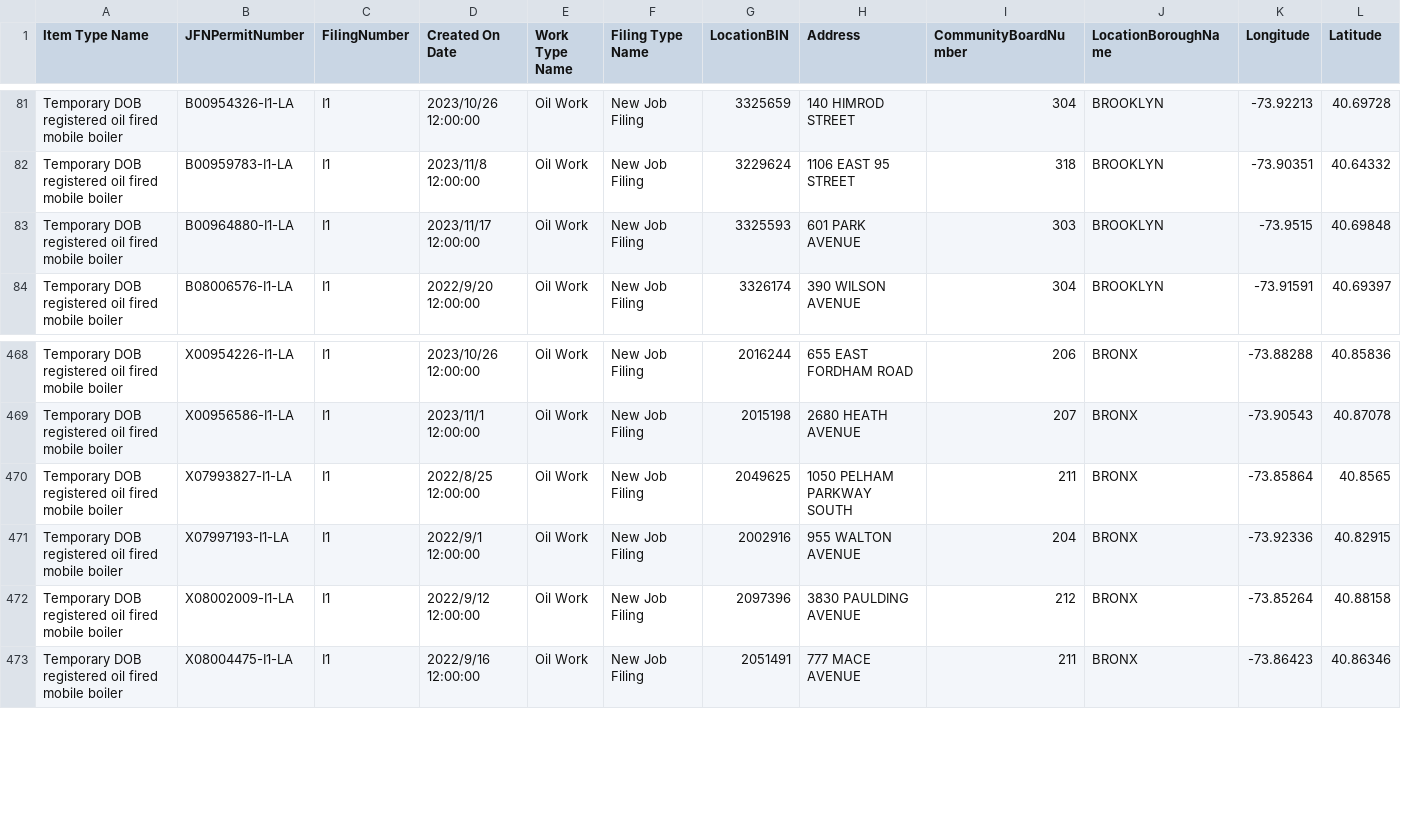
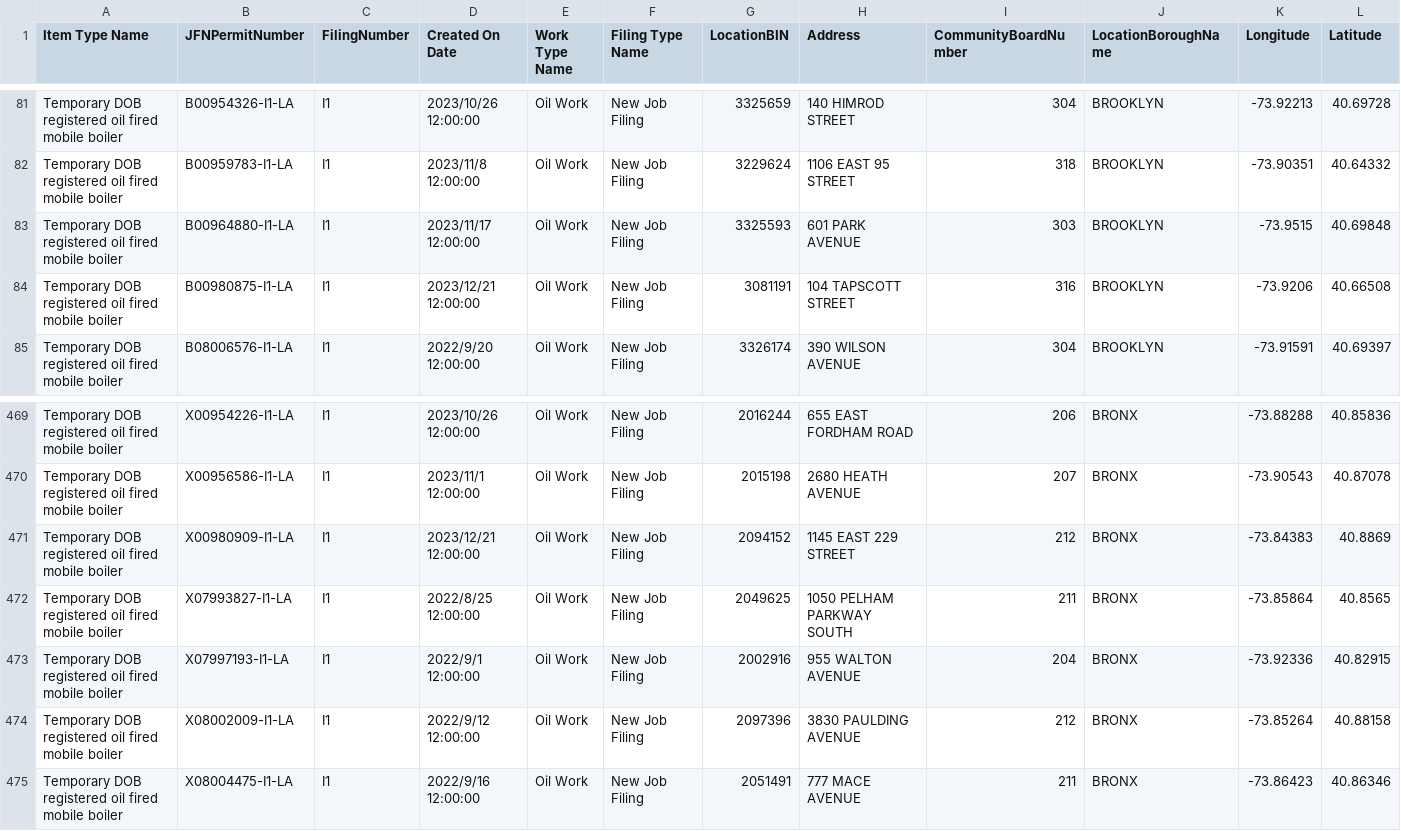
Before and after one commit to NYCDOB/Mobile_Boilers, a CSV file: data/laaMobileBoiler.csv, drawn as a sheet; only a part is shown, gaps mark what is left out; rows hold the shown columns only; the diff names each change by its address in the sheet, - before the commit and + after, or states it on an @@ line.

```diff
--- a/data/laaMobileBoiler.csv
+++ b/data/laaMobileBoiler.csv
+row 84: Temporary DOB registered oil fired mobile boiler | B00980875-I1-LA | I1 | 2023/12/21 12:00:00 | Oil Work | New Job Filing | 3081191 | 104 TAPSCOTT STREET | 316 | BROOKLYN | -73.9206 | 40.66508
+row 471: Temporary DOB registered oil fired mobile boiler | X00980909-I1-LA | I1 | 2023/12/21 12:00:00 | Oil Work | New Job Filing | 2094152 | 1145 EAST 229 STREET | 212 | BRONX | -73.84383 | 40.8869
```
Also changed, not shown: 1 other file.
